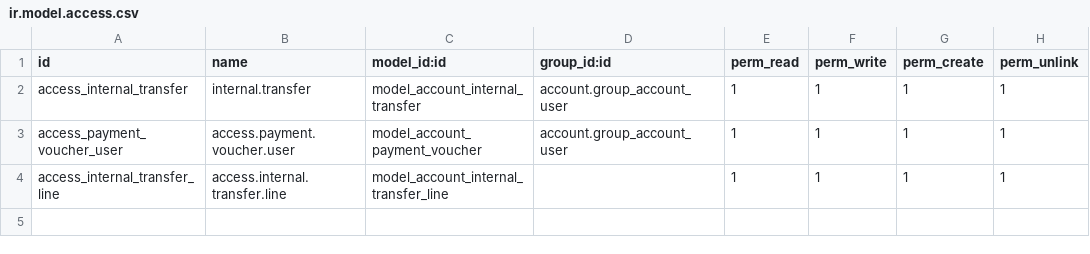
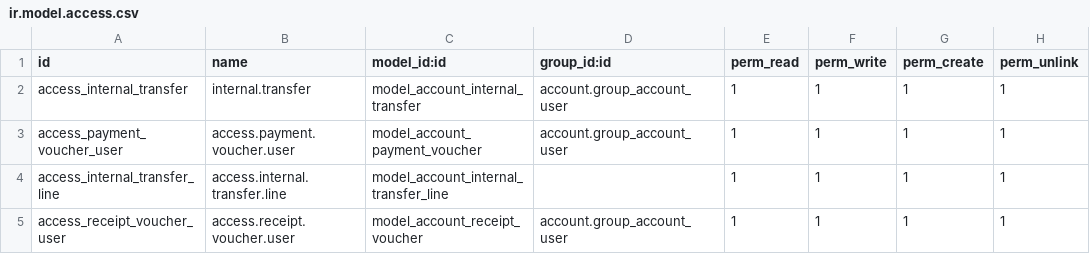
Before and after one commit to Kinan-absar/odoo_custom, a CSV file: custom_addons/internal_transfer_voucher/security/ir.model.access.csv, drawn as a sheet.

```diff
--- a/custom_addons/internal_transfer_voucher/security/ir.model.access.csv
+++ b/custom_addons/internal_transfer_voucher/security/ir.model.access.csv
@@ -4 +4,2 @@ access_payment_voucher_user,access.payment.voucher.user,model_account_payment_vo
 access_internal_transfer_line,access.internal.transfer.line,model_account_internal_transfer_line,,1,1,1,1
+access_receipt_voucher_user,access.receipt.voucher.user,model_account_receipt_voucher,account.group_account_user,1,1,1,1
```
Also changed, not shown: 8 other files.
